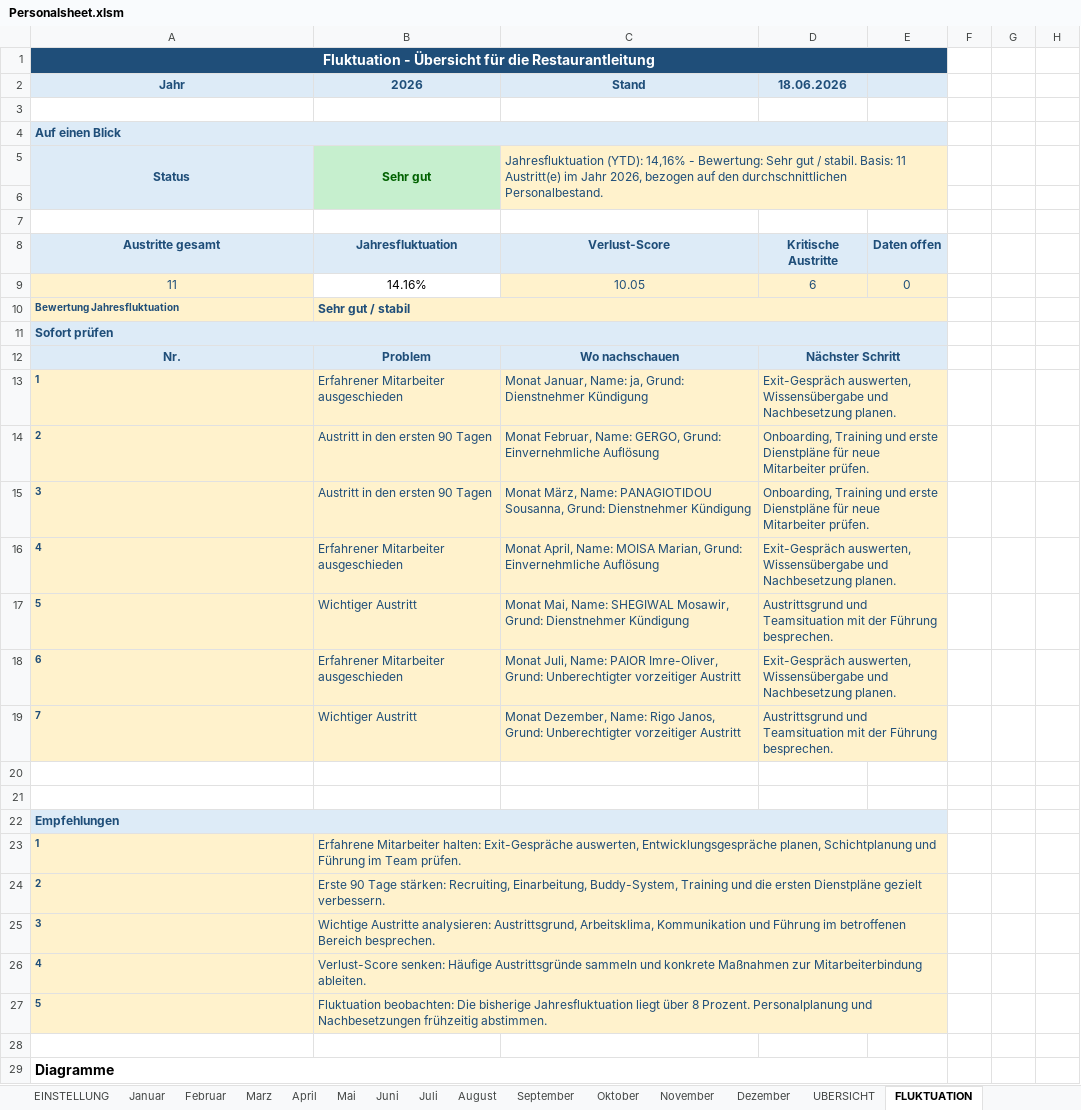
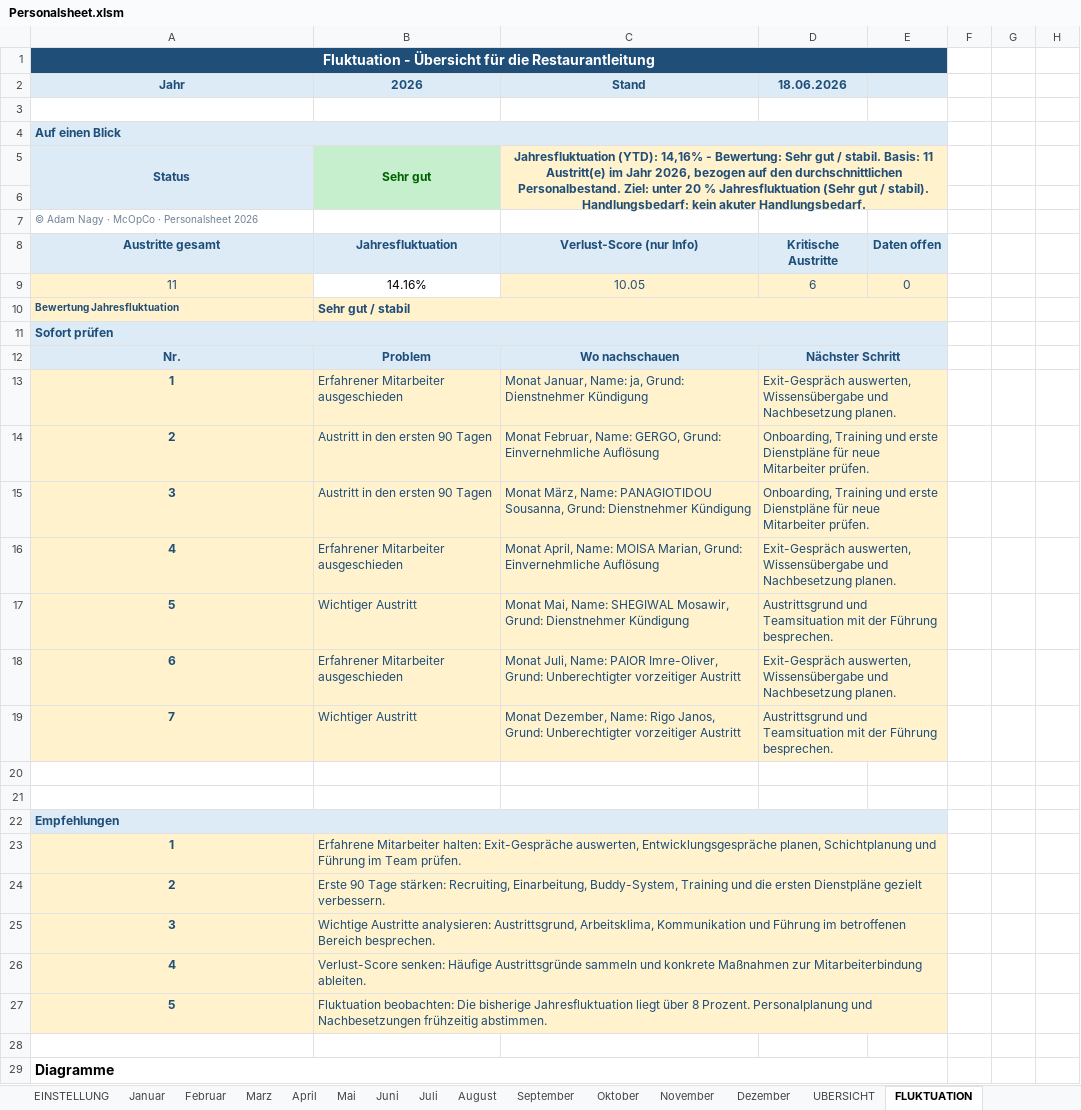
Before and after one commit to AdamNagyMcD/PERSONALSHEET_DEV, an Excel workbook: Personalsheet.xlsm, sheet FLUKTUATION, drawn as a sheet; only a part is shown; values as stored, in another font and other column widths than the file's, no borders; charts and pictures not drawn; the diff covers the shown part only; the diff names each change by its address in the sheet, - before the commit and + after, or states it on an @@ line.

```diff
--- a/Personalsheet.xlsm (sheet FLUKTUATION)
+++ b/Personalsheet.xlsm (sheet FLUKTUATION)
-C5: …durchschnittlichen Personalbestand.
+C5: …durchschnittlichen Personalbestand. Ziel: unter 20 % Jahresfluktuation (Sehr gut / stabil). Handlungsbedarf: kein akuter Handlungsbedarf.
@@ C5 bold: off → on, alignment: left → center @@
-A7: (empty)
+A7: © Adam Nagy · McOpCo · Personalsheet 2026
-C8: Verlust-Score
+C8: Verlust-Score (nur Info)
-A13:A19 alignment: left
+A13:A19 alignment: center, text size: larger
-A23:A27 alignment: left
+A23:A27 alignment: center, text size: larger
```
Also changed, not shown: 12 added rows, 1 removed row and merged cells elsewhere in this sheet, sheet Juli, sheet Februar, sheet Marz, sheet Januar, charts or pictures, 3 other files.
